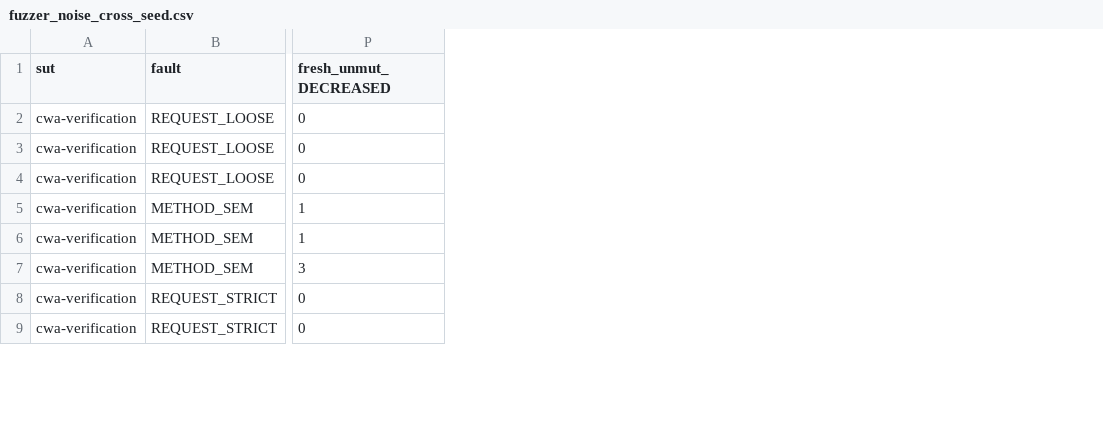
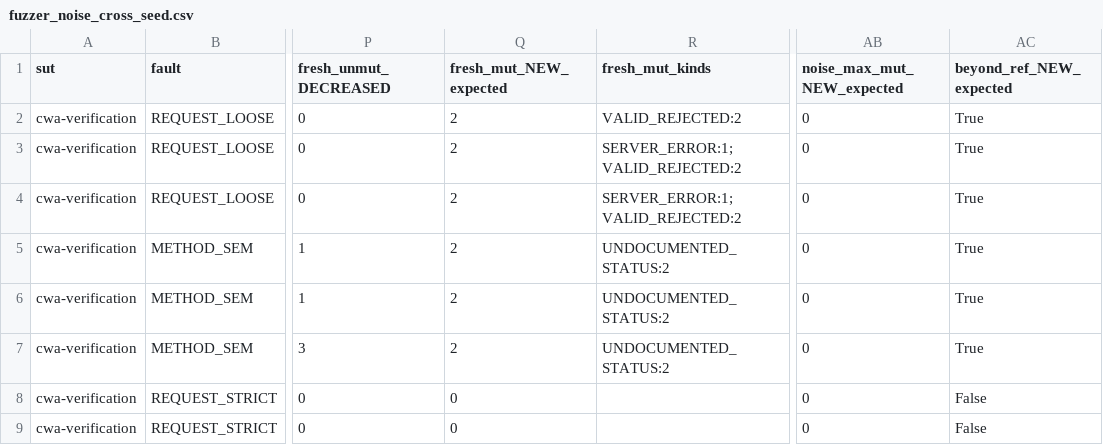
Before and after one commit to epsilonnotpstu/API-research, a CSV file: research/08_experiments/E1_pilot/pilot_results/fuzzer_noise_cross_seed.csv, drawn as a sheet; only a part is shown, gaps mark what is left out; the diff names each change by its address in the sheet, - before the commit and + after, or states it on an @@ line.

Commit message:
Expected-kind signal (collateral exposure excluded): fuzzer comparison + Schemathesis noise floor; LOOSE fresh signal mostly collateral

```diff
--- a/research/08_experiments/E1_pilot/pilot_results/fuzzer_noise_cross_seed.csv
+++ b/research/08_experiments/E1_pilot/pilot_results/fuzzer_noise_cross_seed.csv
+column Q (fresh_mut_NEW_expected), rows 2-9: 2 | 2 | 2 | 2 | 2 | 2 | 0 | 0
+column R (fresh_mut_kinds), rows 2-7: VALID_REJECTED:2 | SERVER_ERROR:1;VALID_REJECTED:2 | SERVER_ERROR:1;VALID_REJECTED:2 | UNDOCUMENTED_STATUS:2 | UNDOCUMENTED_STATUS:2 | UNDOCUMENTED_STATUS:2
+column AB (noise_max_mut_NEW_expected), rows 2-9: all 0
+column AC (beyond_ref_NEW_expected), rows 2-9: True | True | True | True | True | True | False | False
```
Also changed, not shown: research/08_experiments/E1_pilot/pilot_results/fuzzer_compare.csv, research/08_experiments/E1_pilot/pilot_results/fuzzer_controlled_cells.csv, 17 other files.
